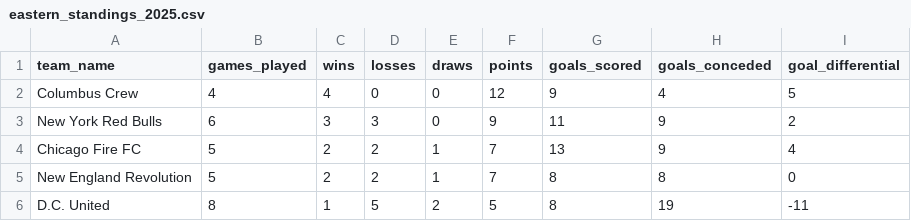
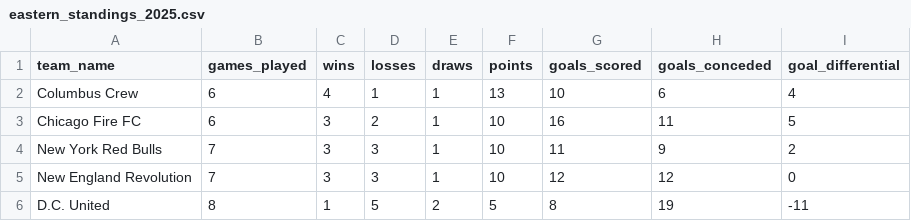
Before and after one commit to QHovey/MLS96Cup, a CSV file: DataCollector/2025/eastern_standings_2025.csv, drawn as a sheet.

```diff
--- a/DataCollector/2025/eastern_standings_2025.csv
+++ b/DataCollector/2025/eastern_standings_2025.csv
@@ -1,6 +1,6 @@
 team_name,games_played,wins,losses,draws,points,goals_scored,goals_conceded,goal_differential
-Columbus Crew,4,4,0,0,12,9,4,5
-New York Red Bulls,6,3,3,0,9,11,9,2
-Chicago Fire FC,5,2,2,1,7,13,9,4
-New England Revolution,5,2,2,1,7,8,8,0
+Columbus Crew,6,4,1,1,13,10,6,4
+Chicago Fire FC,6,3,2,1,10,16,11,5
+New York Red Bulls,7,3,3,1,10,11,9,2
+New England Revolution,7,3,3,1,10,12,12,0
 D.C. United,8,1,5,2,5,8,19,-11
```
Also changed, not shown: DataCollector/2025/eastern_matches_2025.csv, DataCollector/2025/western_matches_2025.csv, 6 other files.
